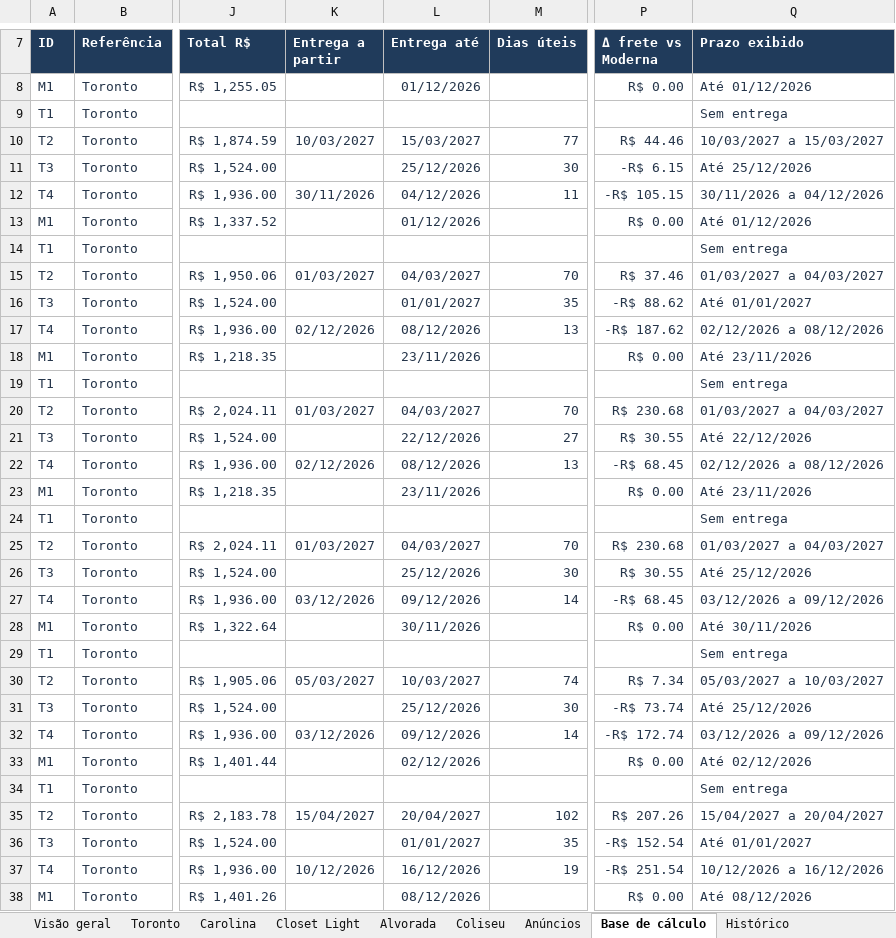
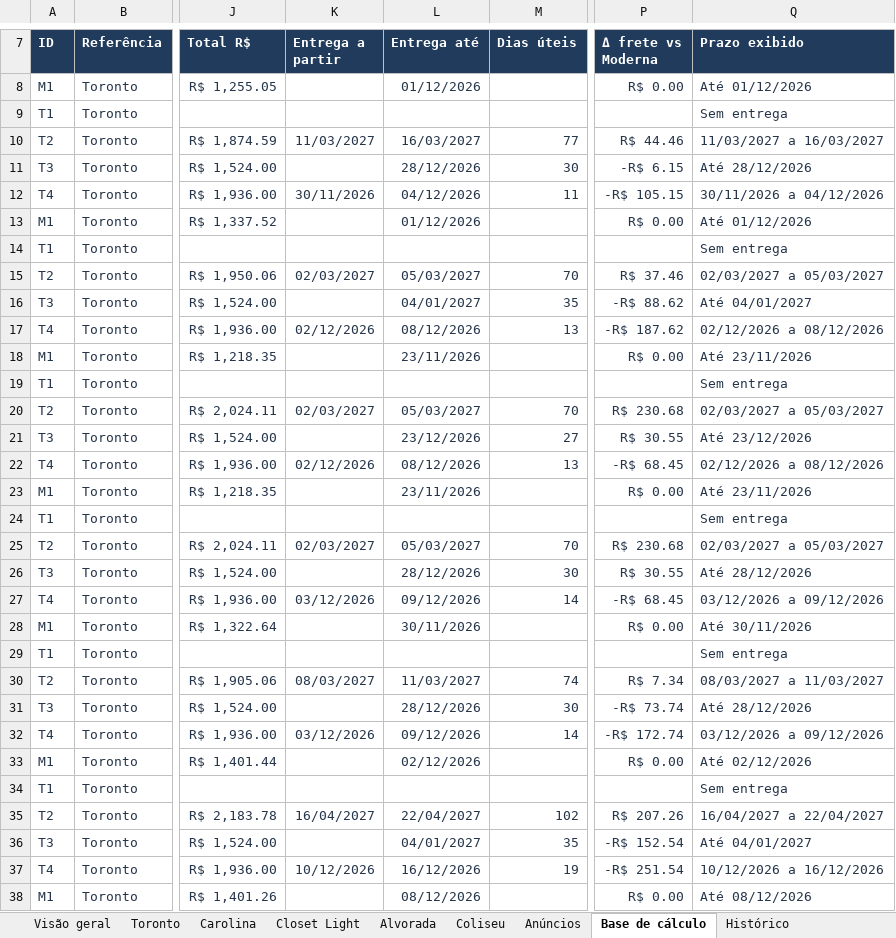
Before and after one commit to modernaamobilia/monitoramento-concorrencia-moderna, an Excel workbook: Comparativo_por_Concorrente_09-11-2026.xlsx, sheet Base de cálculo, drawn as a sheet; only a part is shown, gaps mark what is left out; values as stored, in another font and other column widths than the file's, no borders; table styles not drawn; the diff covers the shown part only; the diff names each change by its address in the sheet, - before the commit and + after, or states it on an @@ line.

```diff
--- a/Comparativo_por_Concorrente_09-11-2026.xlsx (sheet Base de cálculo)
+++ b/Comparativo_por_Concorrente_09-11-2026.xlsx (sheet Base de cálculo)
-K10 (Entrega a partir): 10/03/2027
+K10 (Entrega a partir): 11/03/2027
-L10 (Entrega até): 15/03/2027
+L10 (Entrega até): 16/03/2027
-Q10 (Prazo exibido): 10/03/2027 a 15/03/2027
+Q10 (Prazo exibido): 11/03/2027 a 16/03/2027
-L11 (Entrega até): 25/12/2026
+L11 (Entrega até): 28/12/2026
-Q11 (Prazo exibido): Até 25/12/2026
+Q11 (Prazo exibido): Até 28/12/2026
-K15 (Entrega a partir): 01/03/2027
+K15 (Entrega a partir): 02/03/2027
-L15 (Entrega até): 04/03/2027
+L15 (Entrega até): 05/03/2027
-Q15 (Prazo exibido): 01/03/2027 a 04/03/2027
+Q15 (Prazo exibido): 02/03/2027 a 05/03/2027
-L16 (Entrega até): 01/01/2027
+L16 (Entrega até): 04/01/2027
-Q16 (Prazo exibido): Até 01/01/2027
+Q16 (Prazo exibido): Até 04/01/2027
-K20 (Entrega a partir): 01/03/2027
+K20 (Entrega a partir): 02/03/2027
-L20 (Entrega até): 04/03/2027
+L20 (Entrega até): 05/03/2027
-Q20 (Prazo exibido): 01/03/2027 a 04/03/2027
+Q20 (Prazo exibido): 02/03/2027 a 05/03/2027
-L21 (Entrega até): 22/12/2026
+L21 (Entrega até): 23/12/2026
-Q21 (Prazo exibido): Até 22/12/2026
+Q21 (Prazo exibido): Até 23/12/2026
-K25 (Entrega a partir): 01/03/2027
+K25 (Entrega a partir): 02/03/2027
-L25 (Entrega até): 04/03/2027
+L25 (Entrega até): 05/03/2027
-Q25 (Prazo exibido): 01/03/2027 a 04/03/2027
+Q25 (Prazo exibido): 02/03/2027 a 05/03/2027
-L26 (Entrega até): 25/12/2026
+L26 (Entrega até): 28/12/2026
-Q26 (Prazo exibido): Até 25/12/2026
+Q26 (Prazo exibido): Até 28/12/2026
-K30 (Entrega a partir): 05/03/2027
+K30 (Entrega a partir): 08/03/2027
-L30 (Entrega até): 10/03/2027
+L30 (Entrega até): 11/03/2027
-Q30 (Prazo exibido): 05/03/2027 a 10/03/2027
+Q30 (Prazo exibido): 08/03/2027 a 11/03/2027
-L31 (Entrega até): 25/12/2026
+L31 (Entrega até): 28/12/2026
-Q31 (Prazo exibido): Até 25/12/2026
+Q31 (Prazo exibido): Até 28/12/2026
-K35 (Entrega a partir): 15/04/2027
+K35 (Entrega a partir): 16/04/2027
-L35 (Entrega até): 20/04/2027
+L35 (Entrega até): 22/04/2027
-Q35 (Prazo exibido): 15/04/2027 a 20/04/2027
+Q35 (Prazo exibido): 16/04/2027 a 22/04/2027
-L36 (Entrega até): 01/01/2027
+L36 (Entrega até): 04/01/2027
-Q36 (Prazo exibido): Até 01/01/2027
+Q36 (Prazo exibido): Até 04/01/2027
```
Also changed, not shown: 256 edited cells elsewhere in this sheet, sheet Histórico, sheet Situação da coleta, sheet Coliseu, sheet Carolina, sheet Alvorada, sheet Toronto, 3 more sheets, 6 other files.
